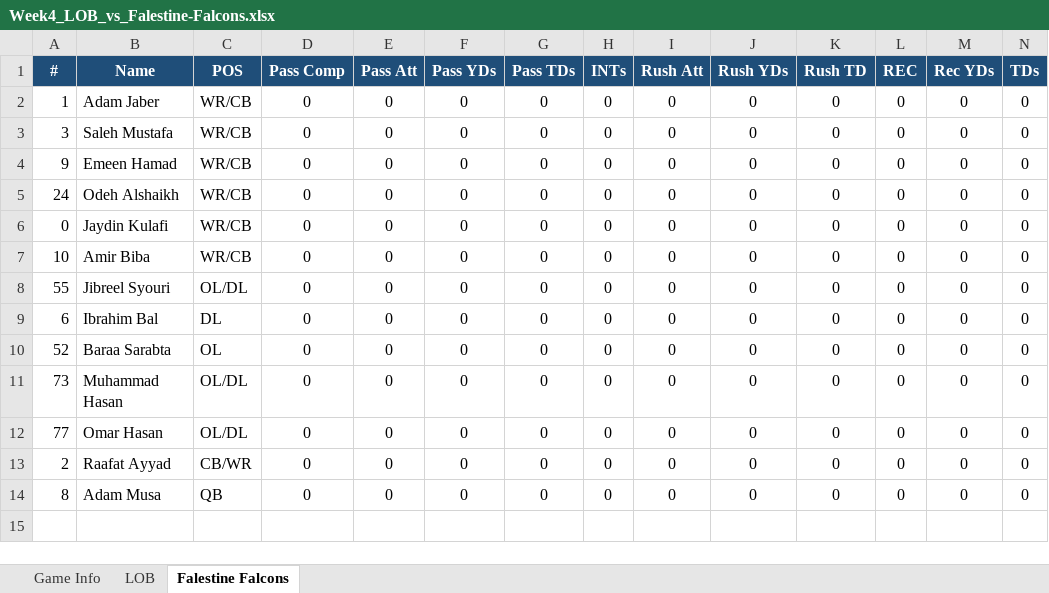
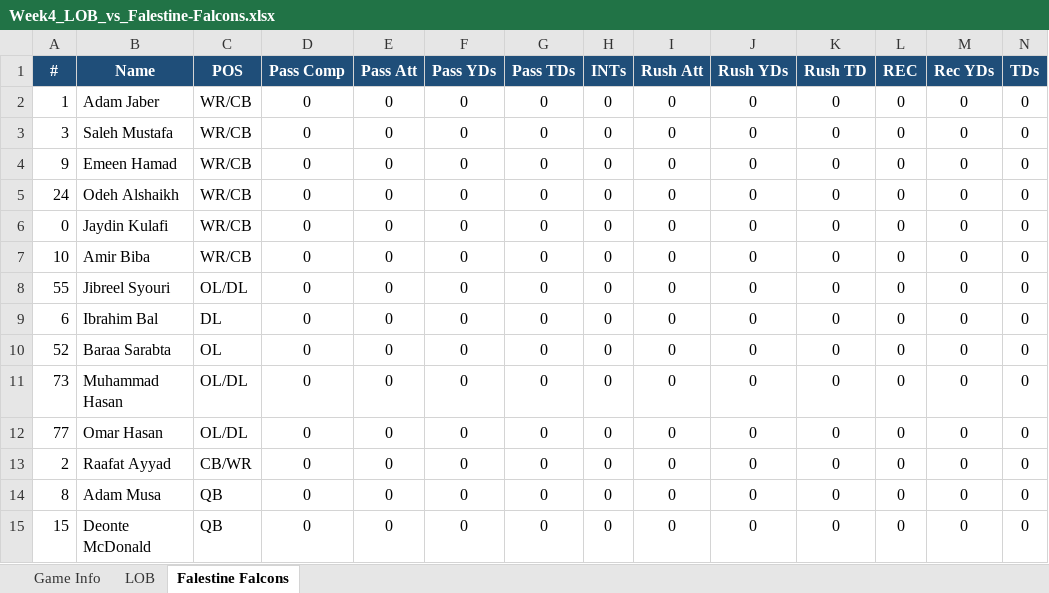
Before and after one commit to KxPFFL/KxPFFL.github.io, an Excel workbook: game-stats/Week4_LOB_vs_Falestine-Falcons.xlsx, sheet Falestine Falcons, drawn as a sheet; only a part is shown; values as stored, in another font and other column widths than the file's, no borders; rows hold the shown columns only; the diff names each change by its address in the sheet, - before the commit and + after, or states it on an @@ line.

```diff
--- a/game-stats/Week4_LOB_vs_Falestine-Falcons.xlsx (sheet Falestine Falcons)
+++ b/game-stats/Week4_LOB_vs_Falestine-Falcons.xlsx (sheet Falestine Falcons)
+row 15: 15 | Deonte McDonald | QB | 0 | 0 | 0 | 0 | 0 | 0 | 0 | 0 | 0 | 0 | 0
```
Also changed, not shown: sheet LOB, game-stats/Week4_Desert-Lions_vs_Darkside.xlsx, game-stats/Week4_PAK-LIONS_vs_All-Madden.xlsx, 5 other files.
